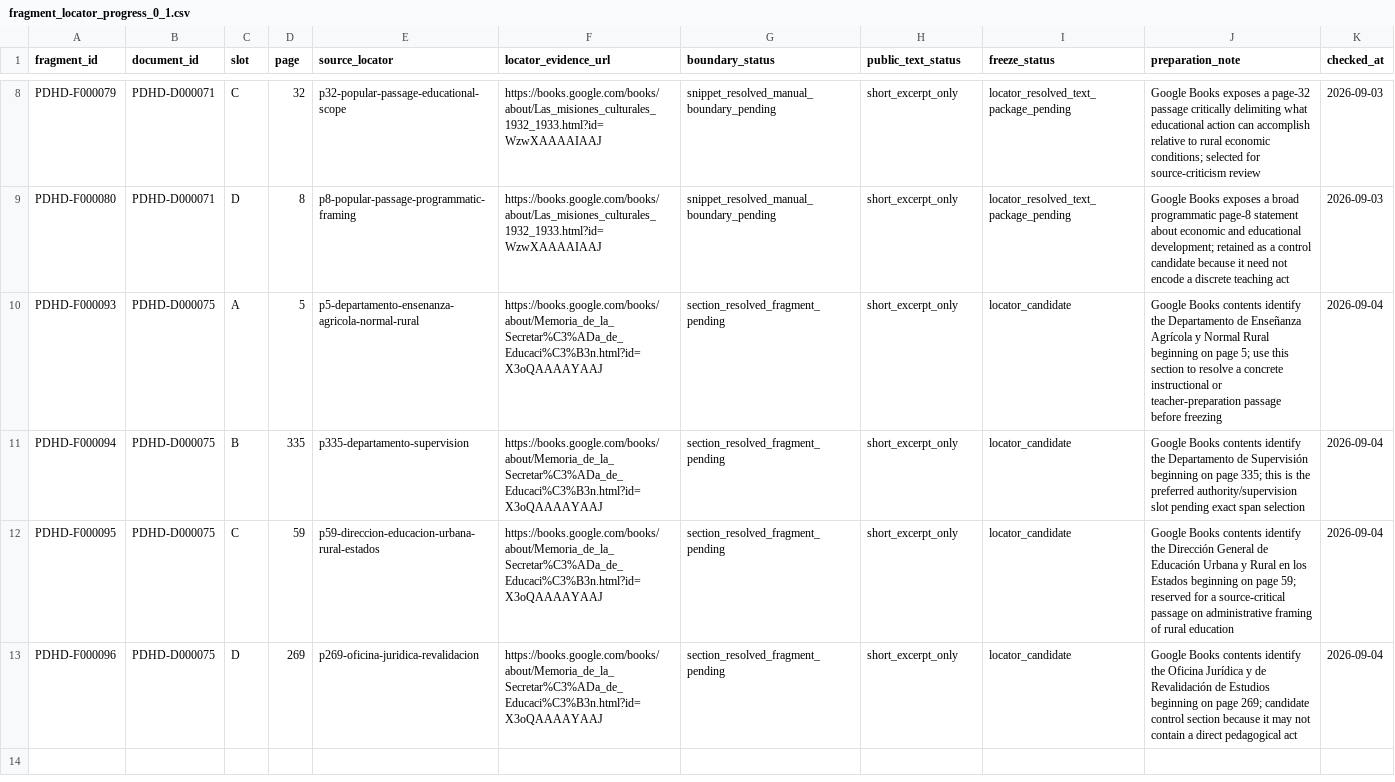
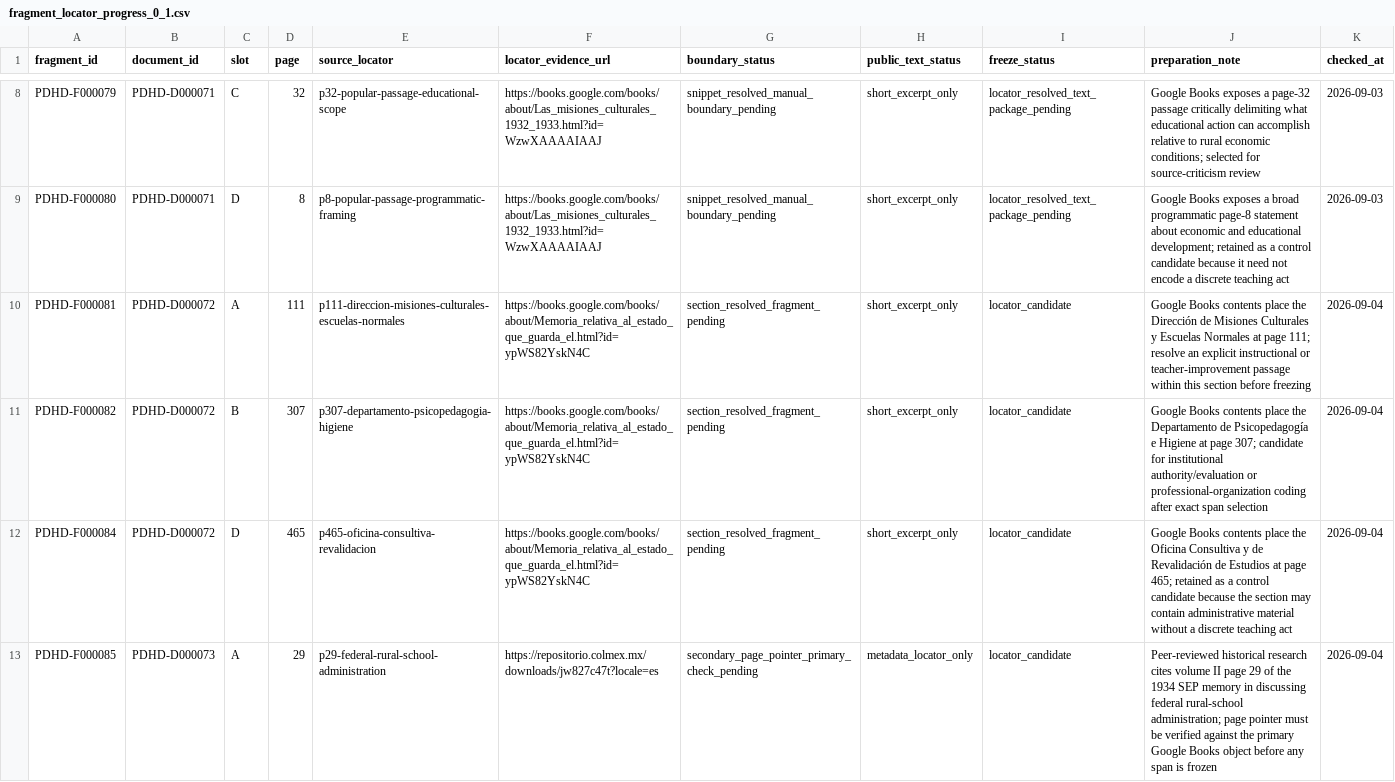
Before and after one commit to fersandovalgtz/practica-docente-historica-digital, a CSV file: data/samples/fragment_locator_progress_0_1.csv, drawn as a sheet; only a part is shown, gaps mark what is left out; the shorter side is filled out with more unchanged rows; the diff covers the shown part only; the diff names each change by its address in the sheet, - before the commit and + after, or states it on an @@ line.

Commit message:
Extend pilot locator queue with 1932 and 1934 SEP memories

```diff
--- a/data/samples/fragment_locator_progress_0_1.csv
+++ b/data/samples/fragment_locator_progress_0_1.csv
+row 10: PDHD-F000081 | PDHD-D000072 | A | 111 | p111-direccion-misiones-culturales-escuelas-normales | https://books.google.com/books/about/Memoria_relativa_al_estado_que_guarda_el.html?id=ypWS82YskN4C | section_resolved_fragment_pending | short_excerpt_only | locator_candidate | Google Books contents place the Dirección de Misiones Culturales y Escuelas Normales at page 111; resolve an explicit instructional or teacher-improvement passage within this section before freezing | 2026-09-04
+row 11: PDHD-F000082 | PDHD-D000072 | B | 307 | p307-departamento-psicopedagogia-higiene | https://books.google.com/books/about/Memoria_relativa_al_estado_que_guarda_el.html?id=ypWS82YskN4C | section_resolved_fragment_pending | short_excerpt_only | locator_candidate | Google Books contents place the Departamento de Psicopedagogía e Higiene at page 307; candidate for institutional authority/evaluation or professional-organization coding after exact span selection | 2026-09-04
+row 12: PDHD-F000084 | PDHD-D000072 | D | 465 | p465-oficina-consultiva-revalidacion | https://books.google.com/books/about/Memoria_relativa_al_estado_que_guarda_el.html?id=ypWS82YskN4C | section_resolved_fragment_pending | short_excerpt_only | locator_candidate | Google Books contents place the Oficina Consultiva y de Revalidación de Estudios at page 465; retained as a control candidate because the section may contain administrative material without a discrete teaching act | 2026-09-04
+row 13: PDHD-F000085 | PDHD-D000073 | A | 29 | p29-federal-rural-school-administration | https://repositorio.colmex.mx/downloads/jw827c47t?locale=es | secondary_page_pointer_primary_check_pending | metadata_locator_only | locator_candidate | Peer-reviewed historical research cites volume II page 29 of the 1934 SEP memory in discussing federal rural-school administration; page pointer must be verified against the primary Google Books object before any span is frozen | 2026-09-04
```
Also changed, not shown: 3 added rows elsewhere in this file.
